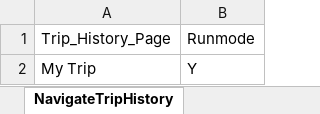
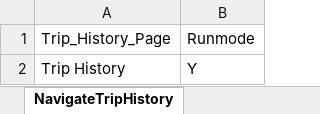
Before and after one commit to vanditj-optimus/MyMojioWebsite, an Excel workbook: MyMojioWebsite/src/com/mojio/xls/LeftHandPanel.xlsx, sheet NavigateTripHistory, drawn as a sheet; values as stored, in another font and other column widths than the file's, no borders; the diff names each change by its address in the sheet, - before the commit and + after, or states it on an @@ line.

```diff
--- a/MyMojioWebsite/src/com/mojio/xls/LeftHandPanel.xlsx (sheet NavigateTripHistory)
+++ b/MyMojioWebsite/src/com/mojio/xls/LeftHandPanel.xlsx (sheet NavigateTripHistory)
-A2: My Trip
+A2: Trip History
```
Also changed, not shown: sheet Test Steps, sheet Test Cases, sheet NavigateLocateVehicle, sheet NavigateMyOrders, sheet NavigateImportMojioDevices, other sheet tabs, MyMojioWebsite/src/com/mojio/xls/CreateAccount.xlsx, MyMojioWebsite/src/com/mojio/xls/SignIn.xlsx, 4 other files.
